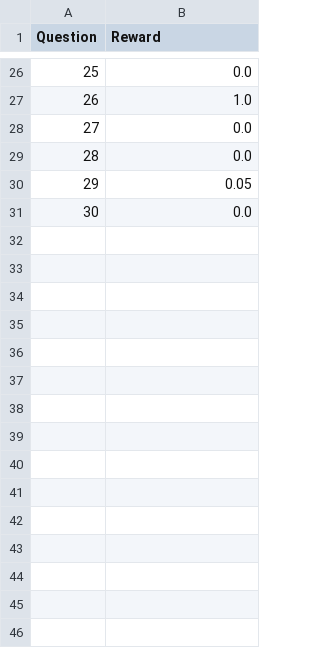
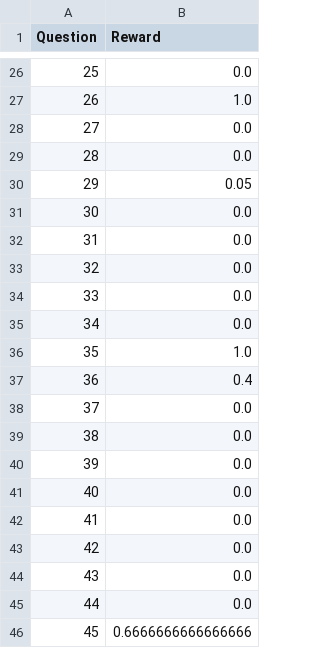
Before and after one commit to rishisim/react-research, a CSV file: webshop-agent/CASE 2A STM Results.csv, drawn as a sheet; only a part is shown, gaps mark what is left out.

Commit message:
Ran webshop Case 2A and Case 2B for a couple more times.

```diff
--- a/webshop-agent/CASE 2A STM Results.csv
+++ b/webshop-agent/CASE 2A STM Results.csv
@@ -31 +31,16 @@ Question,Reward
 30,0.0
+31,0.0
+32,0.0
+33,0.0
+34,0.0
+35,1.0
+36,0.4
+37,0.0
+38,0.0
+39,0.0
+40,0.0
+41,0.0
+42,0.0
+43,0.0
+44,0.0
+45,0.6666666666666666
```
Also changed, not shown: webshop-agent/CASE 2B LTM Results.csv, 5 other files.
